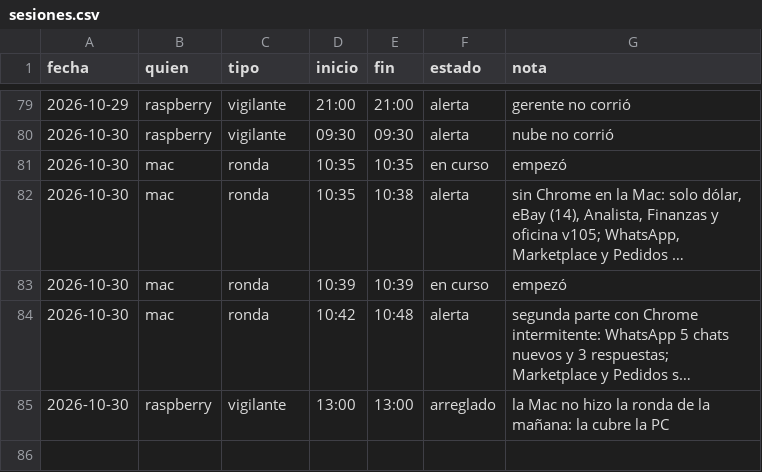
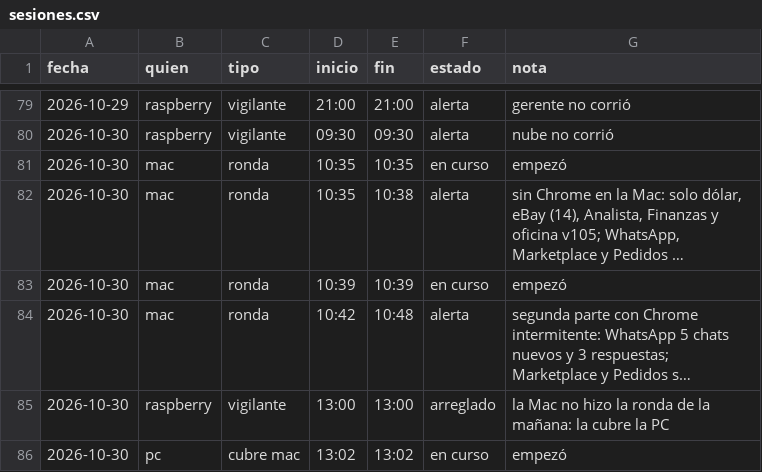
Before and after one commit to Santi491/Claude-, a CSV file: sesiones.csv, drawn as a sheet; only a part is shown, gaps mark what is left out; long unchanged cells end in …; the diff names each change by its address in the sheet, - before the commit and + after, or states it on an @@ line.

Commit message:
Sesión: pc empezó la cubre mac

```diff
--- a/sesiones.csv
+++ b/sesiones.csv
+row 86: 2026-10-30 | pc | cubre mac | 13:02 | 13:02 | en curso | empezó
```
